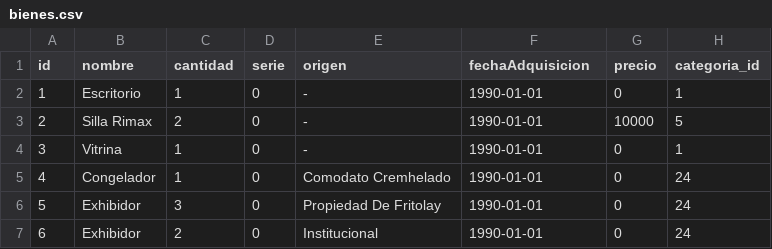
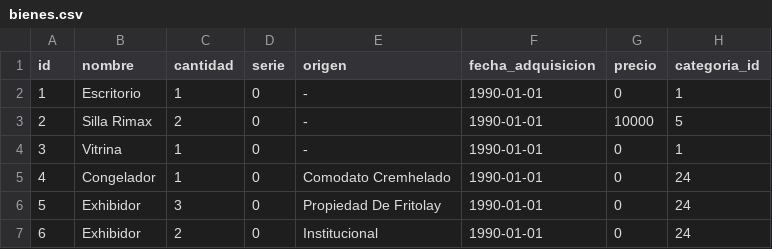
Before and after one commit to bhagam19/bhagamappsModular, a CSV file: Modules/Inventario/Database/Seeders/data/bienes.csv, drawn as a sheet; only a part is shown; the diff names each change by its address in the sheet, - before the commit and + after, or states it on an @@ line.

Commit message:
feat(bienes): renombrar campos de fecha de adquisición a snake_case y ajustar precisión de precios

```diff
--- a/Modules/Inventario/Database/Seeders/data/bienes.csv
+++ b/Modules/Inventario/Database/Seeders/data/bienes.csv
-F1: fechaAdquisicion
+F1: fecha_adquisicion
```
Also changed, not shown: 6 other files.
